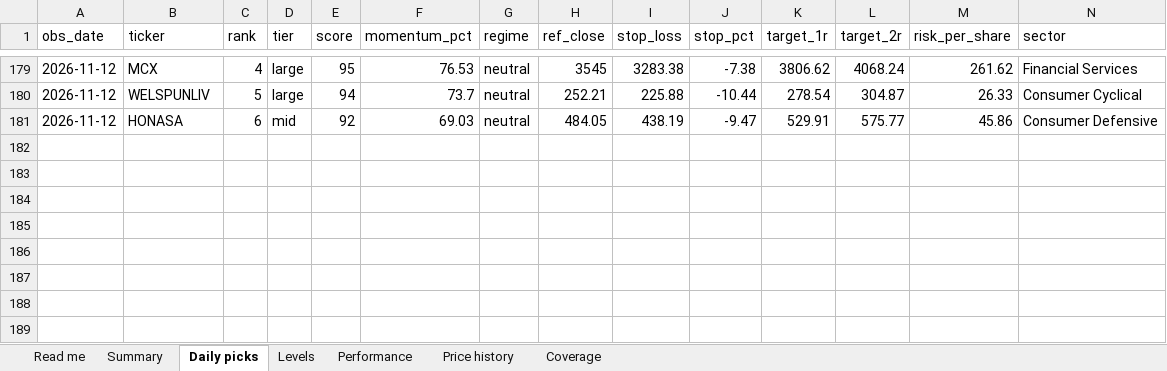
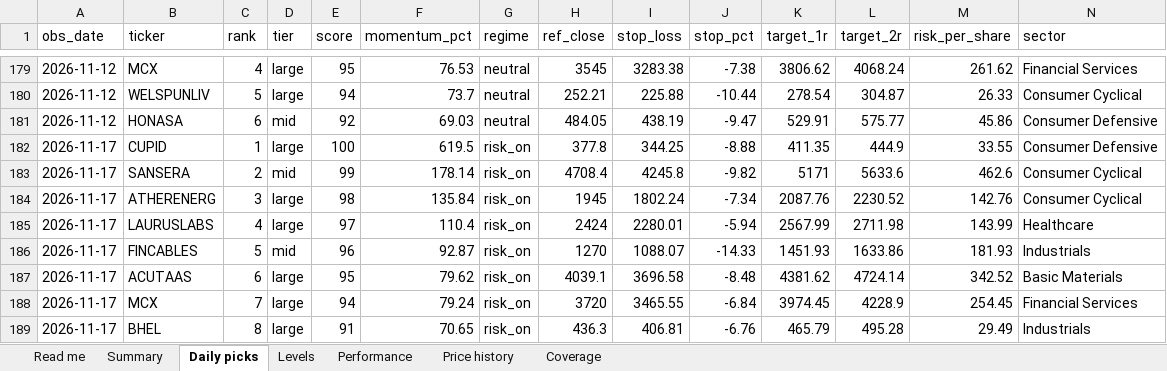
Before and after one commit to compukidsdgp-creator/Swing-trading, an Excel workbook: reports/daily_tracker.xlsx, sheet Daily picks, drawn as a sheet; only a part is shown, gaps mark what is left out; values as stored, in another font and other column widths than the file's, no borders; rows hold the shown columns only; the diff names each change by its address in the sheet, - before the commit and + after, or states it on an @@ line.

```diff
--- a/reports/daily_tracker.xlsx (sheet Daily picks)
+++ b/reports/daily_tracker.xlsx (sheet Daily picks)
+row 182: 2026-11-17 | CUPID | 1 | large | 100 | 619.5 | risk_on | 377.8 | 344.25 | -8.88 | 411.35 | 444.9 | 33.55 | Consumer Defensive
+row 183: 2026-11-17 | SANSERA | 2 | mid | 99 | 178.14 | risk_on | 4708.4 | 4245.8 | -9.82 | 5171 | 5633.6 | 462.6 | Consumer Cyclical
+row 184: 2026-11-17 | ATHERENERG | 3 | large | 98 | 135.84 | risk_on | 1945 | 1802.24 | -7.34 | 2087.76 | 2230.52 | 142.76 | Consumer Cyclical
+row 185: 2026-11-17 | LAURUSLABS | 4 | large | 97 | 110.4 | risk_on | 2424 | 2280.01 | -5.94 | 2567.99 | 2711.98 | 143.99 | Healthcare
+row 186: 2026-11-17 | FINCABLES | 5 | mid | 96 | 92.87 | risk_on | 1270 | 1088.07 | -14.33 | 1451.93 | 1633.86 | 181.93 | Industrials
+row 187: 2026-11-17 | ACUTAAS | 6 | large | 95 | 79.62 | risk_on | 4039.1 | 3696.58 | -8.48 | 4381.62 | 4724.14 | 342.52 | Basic Materials
+row 188: 2026-11-17 | MCX | 7 | large | 94 | 79.24 | risk_on | 3720 | 3465.55 | -6.84 | 3974.45 | 4228.9 | 254.45 | Financial Services
+row 189: 2026-11-17 | BHEL | 8 | large | 91 | 70.65 | risk_on | 436.3 | 406.81 | -6.76 | 465.79 | 495.28 | 29.49 | Industrials
```
Also changed, not shown: sheet Performance, sheet Price history, sheet Levels, sheet Summary, sheet Coverage, sheet Read me, 7 other files.
